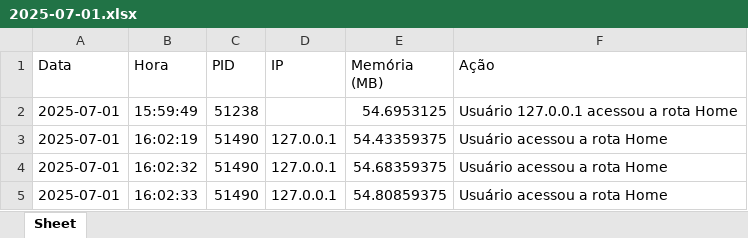
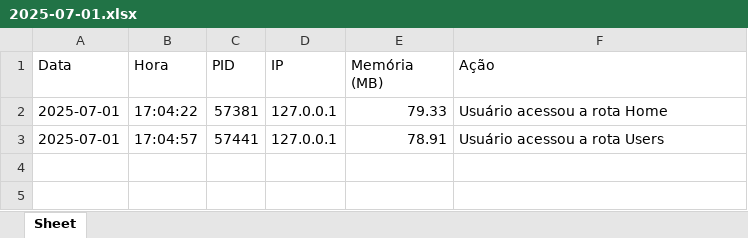
Before and after one commit to Baku-Stark/DevMatch, an Excel workbook: api/desempenho/2025-07-01.xlsx, sheet Sheet, drawn as a sheet; values as stored, in another font and other column widths than the file's, no borders; removed rows and columns are numbered as before the commit, all else as after; the diff names each change by its address in the sheet, - before the commit and + after, or states it on an @@ line.

Commit message:
feat: Acesso ao banco de dados
- UsersController.py (primeira consulta)

```diff
--- a/api/desempenho/2025-07-01.xlsx (sheet Sheet)
+++ b/api/desempenho/2025-07-01.xlsx (sheet Sheet)
-row 2: 2025-07-01 | 15:59:49 | 51238 |  | 54.6953125 | Usuário 127.0.0.1 acessou a rota Home
-row 3: 2025-07-01 | 16:02:19 | 51490 | 127.0.0.1 | 54.43359375 | Usuário acessou a rota Home
-B2 (Hora): 16:02:32
+B2 (Hora): 17:04:22
-C2 (PID): 51490
+C2 (PID): 57381
-E2 (Memória (MB)): 54.68359375
+E2 (Memória (MB)): 79.33
-row 5: 2025-07-01 | 16:02:33 | 51490 | 127.0.0.1 | 54.80859375 | Usuário acessou a rota Home
+row 3: 2025-07-01 | 17:04:57 | 57441 | 127.0.0.1 | 78.91 | Usuário acessou a rota Users
```
Also changed, not shown: 9 other files.
